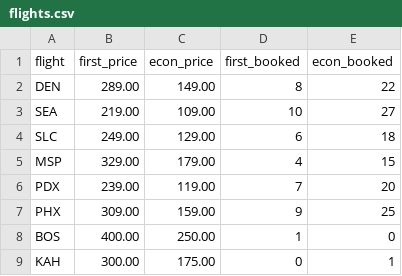
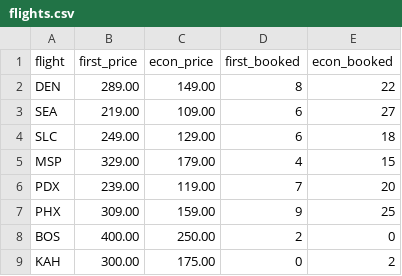
Before and after one commit to btemer05/airline_project, a CSV file: flights.csv, drawn as a sheet.

```diff
--- a/flights.csv
+++ b/flights.csv
@@ -2,3 +2,3 @@ flight,first_price,econ_price,first_booked,econ_booked
 DEN,289.00,149.00,8,22
-SEA,219.00,109.00,10,27
+SEA,219.00,109.00,6,27
 SLC,249.00,129.00,6,18
@@ -7,3 +7,3 @@ PDX,239.00,119.00,7,20
 PHX,309.00,159.00,9,25
-BOS,400.00,250.00,1,0
-KAH,300.00,175.00,0,1
+BOS,400.00,250.00,2,0
+KAH,300.00,175.00,0,2
```
Also changed, not shown: 5 other files.
